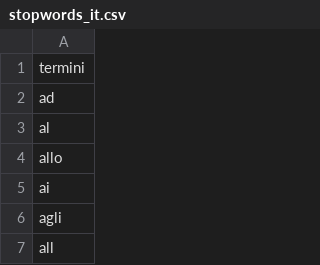
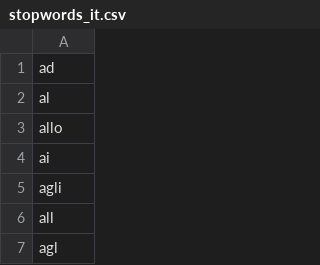
Before and after one commit to paserv/operazionesangennaro, a CSV file: FacebookMonitoring/war/resources/stopwords_it.csv, drawn as a sheet; only a part is shown; the shorter side is filled out with more unchanged rows.

```diff
--- a/FacebookMonitoring/war/resources/stopwords_it.csv
+++ b/FacebookMonitoring/war/resources/stopwords_it.csv
@@ -1,2 +1 @@
-termini
 ad
```
